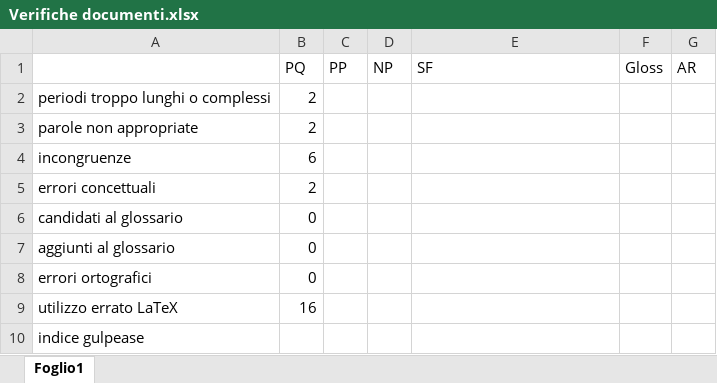
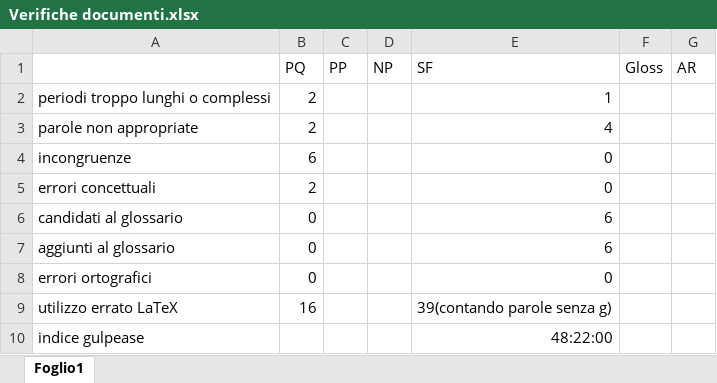
Before and after one commit to LeafSWE/Leaf, an Excel workbook: Documents/Verifiche documenti.xlsx, sheet Foglio1, drawn as a sheet; values as stored, in another font and other column widths than the file's, no borders; the diff names each change by its address in the sheet, - before the commit and + after, or states it on an @@ line.

```diff
--- a/Documents/Verifiche documenti.xlsx (sheet Foglio1)
+++ b/Documents/Verifiche documenti.xlsx (sheet Foglio1)
-E2 (SF): (empty)
+E2 (SF): 1
-E3 (SF): (empty)
+E3 (SF): 4
-E4:E5 (SF): (empty)
+E4:E5 (SF): 0
-E6:E7 (SF): (empty)
+E6:E7 (SF): 6
-E8 (SF): (empty)
+E8 (SF): 0
-E9 (SF): (empty)
+E9 (SF): 39(contando parole senza g)
-E10 (SF): (empty)
+E10 (SF): 48:22:00
```
Also changed, not shown: 3 other files.
